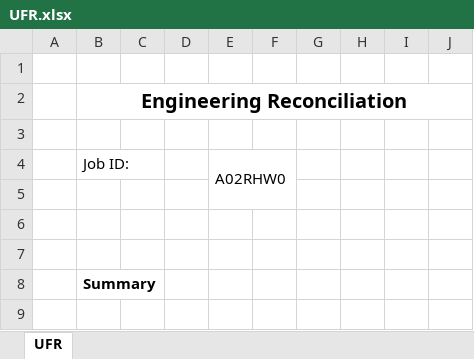
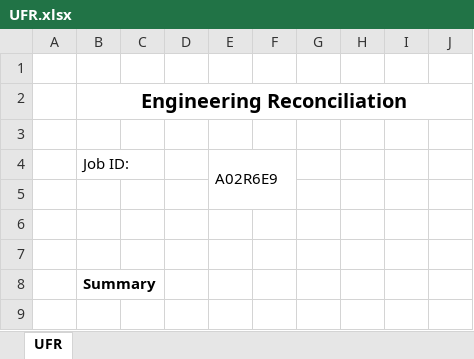
Before and after one commit to onir2024/SHR, an Excel workbook: UFR.xlsx, sheet UFR, drawn as a sheet; only a part is shown; values as stored, in another font and other column widths than the file's, no borders; the diff covers the shown part only; the diff names each change by its address in the sheet, - before the commit and + after, or states it on an @@ line.

```diff
--- a/UFR.xlsx (sheet UFR)
+++ b/UFR.xlsx (sheet UFR)
-E4: A02RHW0
+E4: A02R6E9
```
Also changed, not shown: 32 added rows, 44 removed rows, 2 edited cells and merged cells elsewhere in this sheet, FACompareReport.xlsx.
